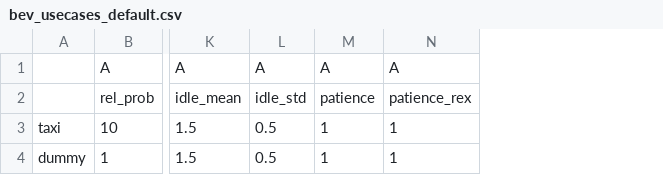
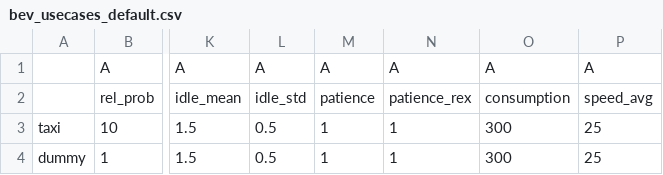
Before and after one commit to TUMFTM/REVOL-E-TION, a CSV file: input/VehicleCommoditySystem/bev_usecases_default.csv, drawn as a sheet; only a part is shown, gaps mark what is left out; the diff names each change by its address in the sheet, - before the commit and + after, or states it on an @@ line.

```diff
--- a/input/VehicleCommoditySystem/bev_usecases_default.csv
+++ b/input/VehicleCommoditySystem/bev_usecases_default.csv
+column O, rows 1-4: A | consumption | 300 | 300
+column P, rows 1-4: A | speed_avg | 25 | 25
```
Also changed, not shown: input/scenarios/example.csv, 2 other files.
